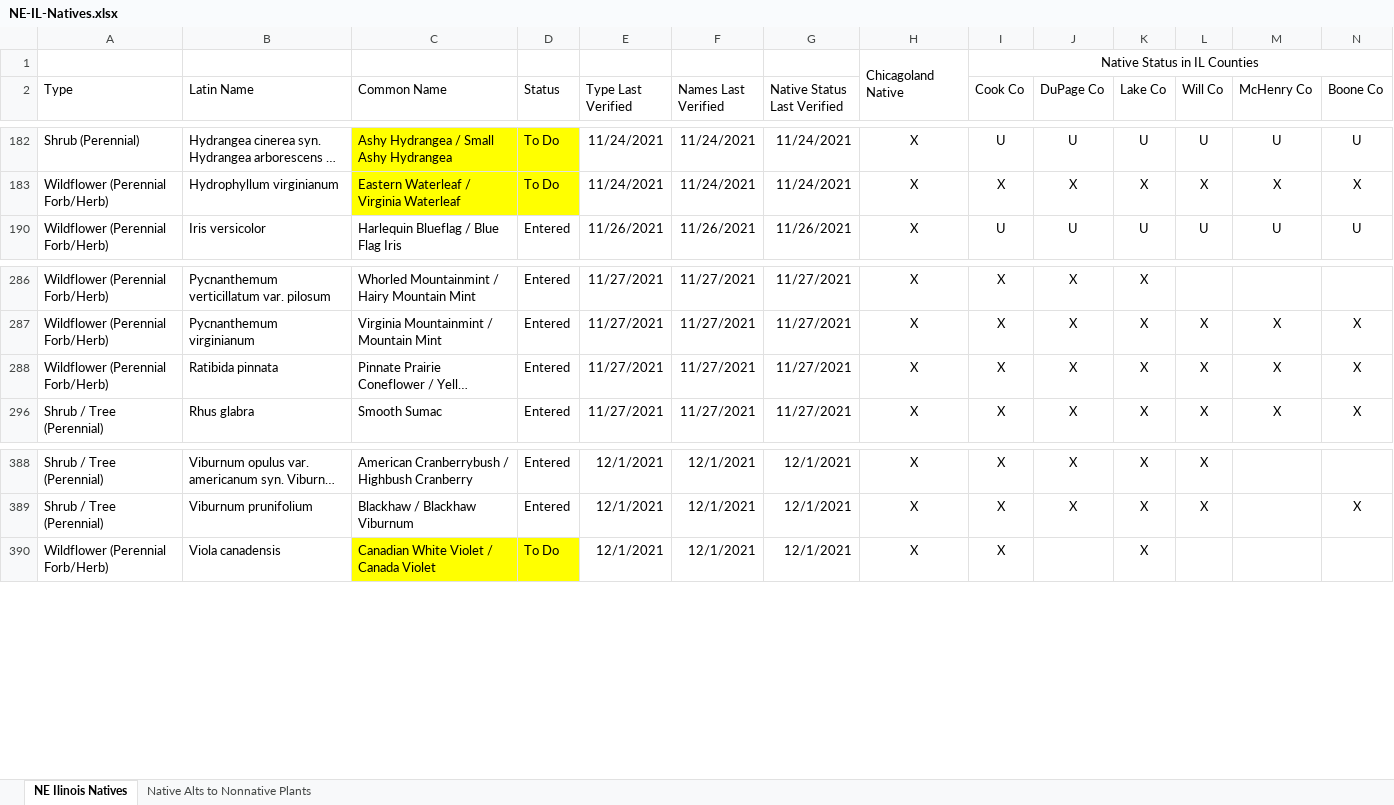
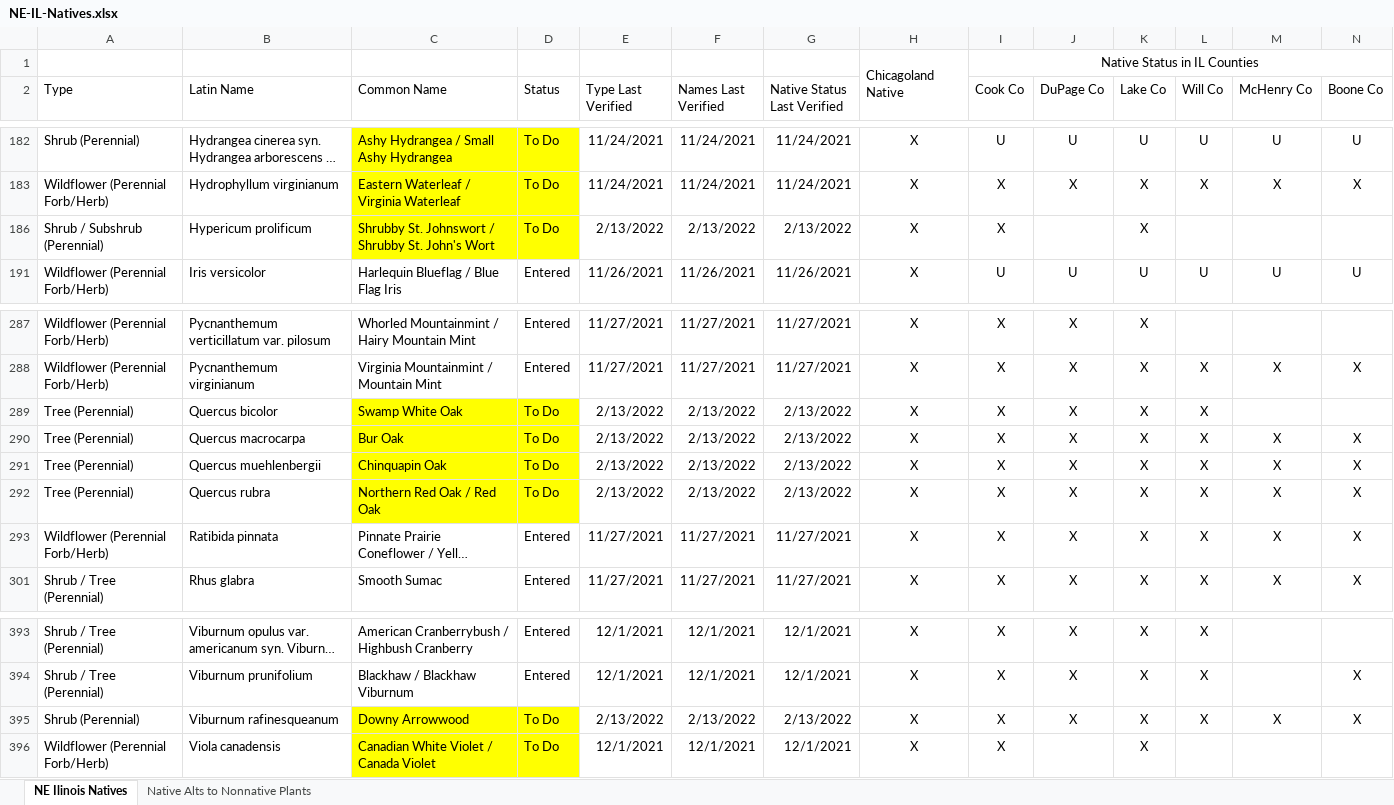
Before and after one commit to franklesniak/NE-Illinois-Native-Plants, an Excel workbook: NE-IL-Natives.xlsx, sheet NE Ilinois Natives, drawn as a sheet; only a part is shown, gaps mark what is left out; long unchanged cells end in …; values as stored, in another font and other column widths than the file's, no borders; conditional formats not drawn; rows hold the shown columns only; the diff names each change by its address in the sheet, - before the commit and + after, or states it on an @@ line.

Commit message:
Add four native oaks and two native shrubs

```diff
--- a/NE-IL-Natives.xlsx (sheet NE Ilinois Natives)
+++ b/NE-IL-Natives.xlsx (sheet NE Ilinois Natives)
+row 186: Shrub / Subshrub (Perennial) | Hypericum prolificum | Shrubby St. Johnswort / Shrubby St. John's Wort | To Do | 2/13/2022 | 2/13/2022 | 2/13/2022 | X | X |  | X
+row 289: Tree (Perennial) | Quercus bicolor | Swamp White Oak | To Do | 2/13/2022 | 2/13/2022 | 2/13/2022 | X | X | X | X | X
+row 290: Tree (Perennial) | Quercus macrocarpa | Bur Oak | To Do | 2/13/2022 | 2/13/2022 | 2/13/2022 | X | X | X | X | X | X | X
+row 291: Tree (Perennial) | Quercus muehlenbergii | Chinquapin Oak | To Do | 2/13/2022 | 2/13/2022 | 2/13/2022 | X | X | X | X | X | X | X
+row 292: Tree (Perennial) | Quercus rubra | Northern Red Oak / Red Oak | To Do | 2/13/2022 | 2/13/2022 | 2/13/2022 | X | X | X | X | X | X | X
+row 395: Shrub (Perennial) | Viburnum rafinesqueanum | Downy Arrowwood | To Do | 2/13/2022 | 2/13/2022 | 2/13/2022 | X | X | X | X | X | X | X
```
Also changed, not shown: formulas that keep their value.
